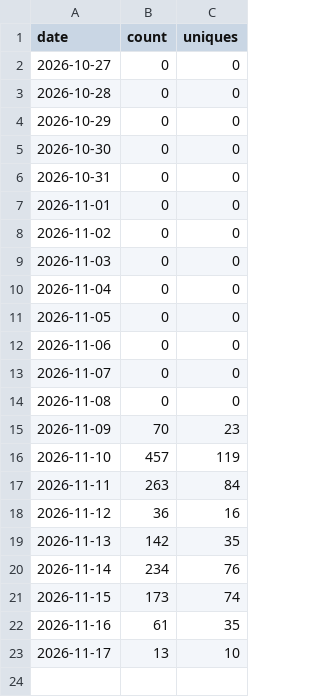
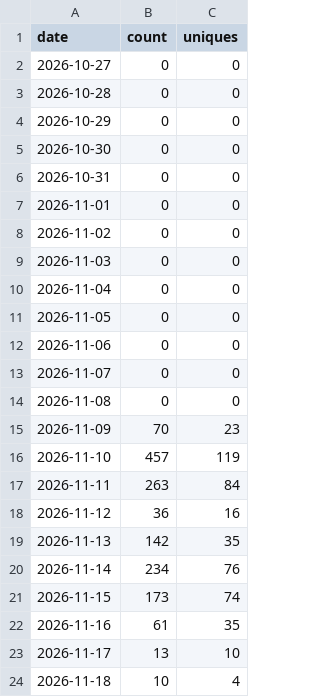
Before and after one commit to yogeshpaliyal/Halo, a CSV file: clones.csv, drawn as a sheet; the diff names each change by its address in the sheet, - before the commit and + after, or states it on an @@ line.

```diff
--- a/clones.csv
+++ b/clones.csv
+row 24: 2026-11-18 | 10 | 4
```
Also changed, not shown: downloads.csv, referrers.csv, 3 other files.
